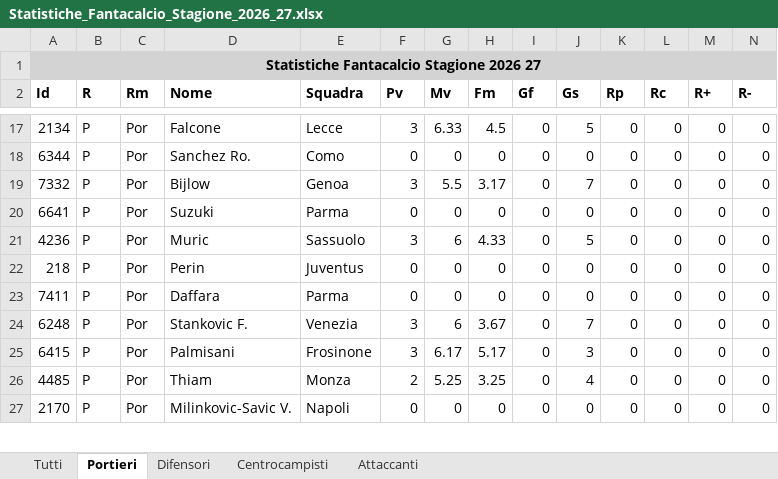
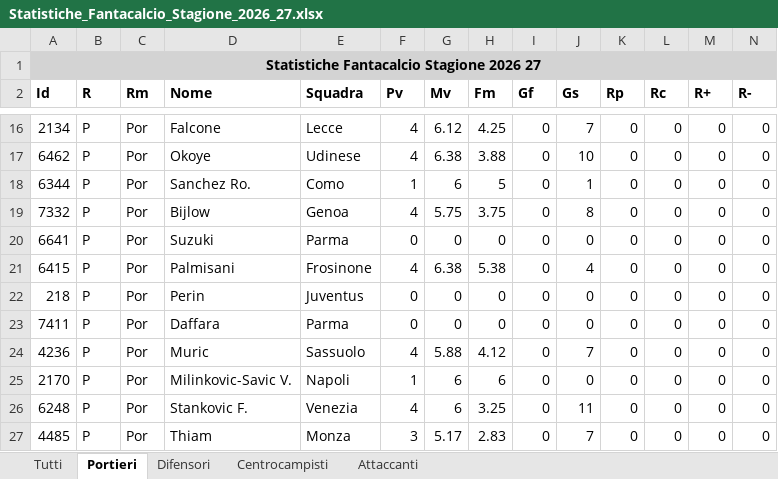
Before and after one commit to omarbattan/project-nova-legal, an Excel workbook: fanta-asta/Statistiche_Fantacalcio_Stagione_2026_27.xlsx, sheet Portieri, drawn as a sheet; only a part is shown, gaps mark what is left out; values as stored, in another font and other column widths than the file's, no borders; removed rows and columns are numbered as before the commit, all else as after; rows hold the shown columns only; the diff covers the shown part only; the diff names each change by its address in the sheet, - before the commit and + after, or states it on an @@ line.

```diff
--- a/fanta-asta/Statistiche_Fantacalcio_Stagione_2026_27.xlsx (sheet Portieri)
+++ b/fanta-asta/Statistiche_Fantacalcio_Stagione_2026_27.xlsx (sheet Portieri)
-F16 (Pv): 3
+F16 (Pv): 4
-G16 (Mv): 6.33
+G16 (Mv): 6.12
-H16 (Fm): 4.5
+H16 (Fm): 4.25
-J16 (Gs): 5
+J16 (Gs): 7
+row 17: 6462 | P | Por | Okoye | Udinese | 4 | 6.38 | 3.88 | 0 | 10 | 0 | 0 | 0 | 0
-F18 (Pv): 0
+F18 (Pv): 1
-G18 (Mv): 0
+G18 (Mv): 6
-H18 (Fm): 0
+H18 (Fm): 5
-J18 (Gs): 0
+J18 (Gs): 1
-F19 (Pv): 3
+F19 (Pv): 4
-G19 (Mv): 5.5
+G19 (Mv): 5.75
-H19 (Fm): 3.17
+H19 (Fm): 3.75
-J19 (Gs): 7
+J19 (Gs): 8
-A21 (Id): 4236
+A21 (Id): 6415
-D21 (Nome): Muric
+D21 (Nome): Palmisani
-E21 (Squadra): Sassuolo
+E21 (Squadra): Frosinone
-F21 (Pv): 3
+F21 (Pv): 4
-G21 (Mv): 6
+G21 (Mv): 6.38
-H21 (Fm): 4.33
+H21 (Fm): 5.38
-J21 (Gs): 5
+J21 (Gs): 4
+row 24: 4236 | P | Por | Muric | Sassuolo | 4 | 5.88 | 4.12 | 0 | 7 | 0 | 0 | 0 | 0
+row 25: 2170 | P | Por | Milinkovic-Savic V. | Napoli | 1 | 6 | 6 | 0 | 0 | 0 | 0 | 0 | 0
-F26 (Pv): 3
+F26 (Pv): 4
-H26 (Fm): 3.67
+H26 (Fm): 3.25
-J26 (Gs): 7
+J26 (Gs): 11
-row 25: 6415 | P | Por | Palmisani | Frosinone | 3 | 6.17 | 5.17 | 0 | 3 | 0 | 0 | 0 | 0
-F27 (Pv): 2
+F27 (Pv): 3
-G27 (Mv): 5.25
+G27 (Mv): 5.17
-H27 (Fm): 3.25
+H27 (Fm): 2.83
-J27 (Gs): 4
+J27 (Gs): 7
-row 27: 2170 | P | Por | Milinkovic-Savic V. | Napoli | 0 | 0 | 0 | 0 | 0 | 0 | 0 | 0 | 0
```
Also changed, not shown: 2 added rows, 3 removed rows, 1 moved row and 34 edited cells elsewhere in this sheet, sheet Tutti, sheet Difensori, sheet Centrocampisti, sheet Attaccanti, 1 other file.
